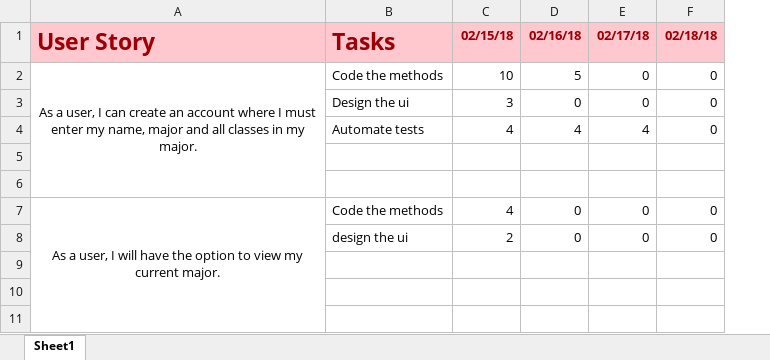
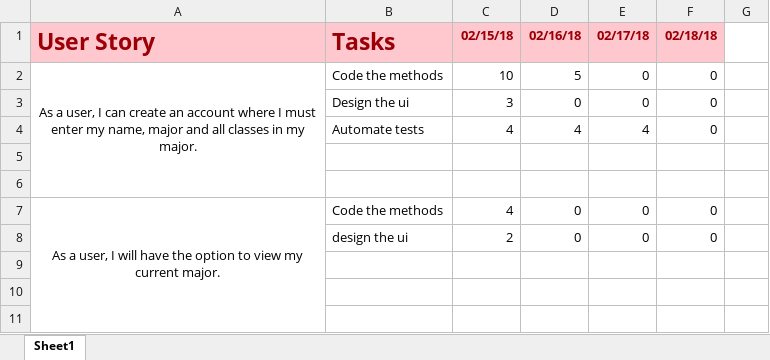
Before and after one commit to Felipemguerra/CEN4020, an Excel workbook: backlog.xlsx, sheet Sheet1, drawn as a sheet; only a part is shown; values as stored, in another font and other column widths than the file's, no borders; the diff names each change by its address in the sheet, - before the commit and + after, or states it on an @@ line.

```diff
--- a/backlog.xlsx (sheet Sheet1)
+++ b/backlog.xlsx (sheet Sheet1)
+column G, empty
```
Also changed, not shown: 26 other files.
